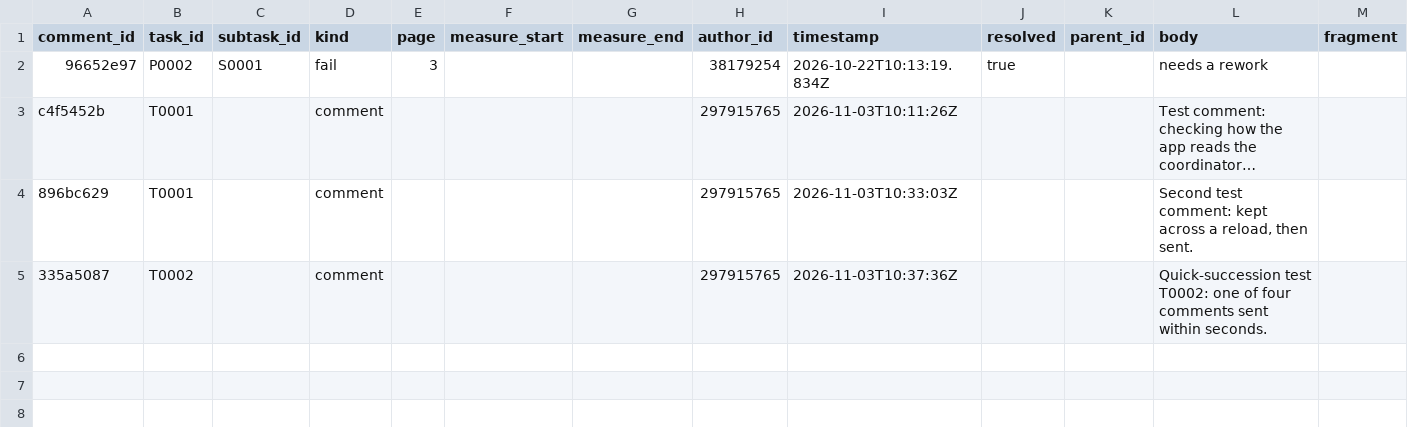
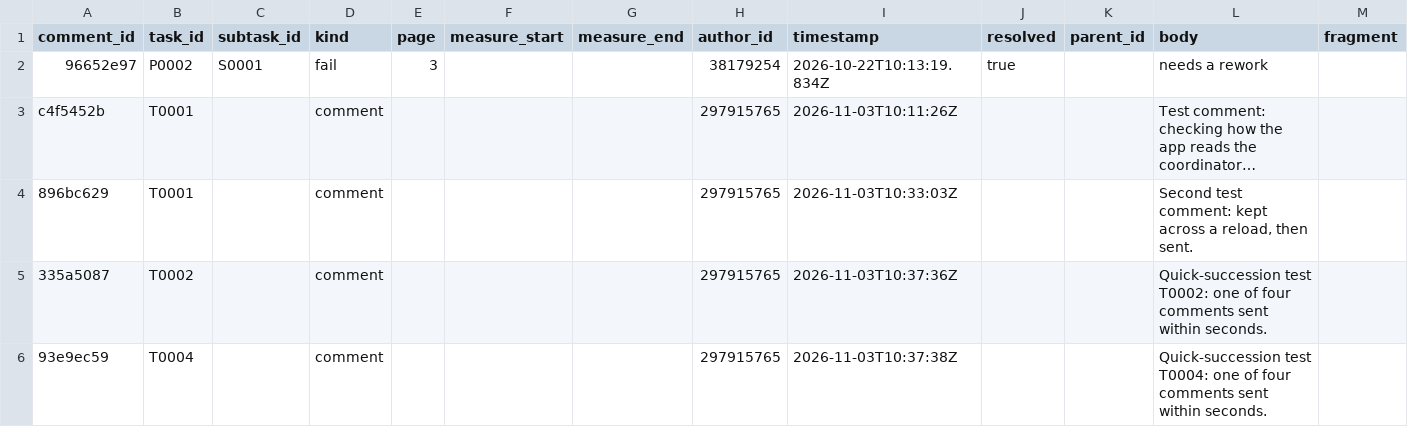
Before and after one commit to ohwjdev/test-20261021-1, a CSV file: tracking/comment.csv, drawn as a sheet; long unchanged cells end in …; the diff names each change by its address in the sheet, - before the commit and + after, or states it on an @@ line.

```diff
--- a/tracking/comment.csv
+++ b/tracking/comment.csv
+row 6: 93e9ec59 | T0004 |  | comment |  |  |  | 297915765 | 2026-11-03T10:37:38Z |  |  | Quick-succession test T0004: one of four comments sent within seconds.
```
Also changed, not shown: tracking/history.csv.
